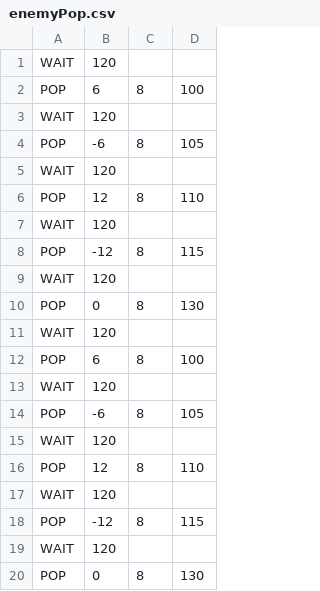
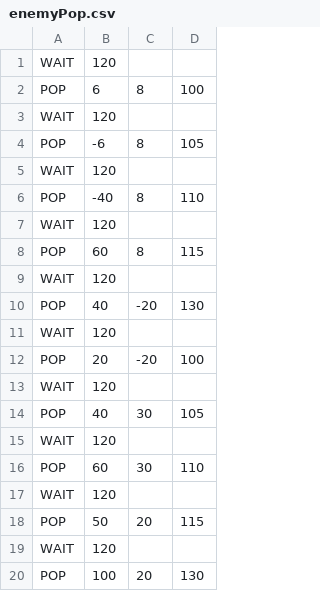
Before and after one commit to JMacfield/AL3, a CSV file: csv/enemyPop.csv, drawn as a sheet.

```diff
--- a/csv/enemyPop.csv
+++ b/csv/enemyPop.csv
@@ -5,16 +5,16 @@ POP,-6,8,105
 WAIT,120,,
-POP,12,8,110
+POP,-40,8,110
 WAIT,120,,
-POP,-12,8,115
+POP,60,8,115
 WAIT,120,,
-POP,0,8,130
+POP,40,-20,130
 WAIT,120,,
-POP,6,8,100
+POP,20,-20,100
 WAIT,120,,
-POP,-6,8,105
+POP,40,30,105
 WAIT,120,,
-POP,12,8,110
+POP,60,30,110
 WAIT,120,,
-POP,-12,8,115
+POP,50,20,115
 WAIT,120,,
-POP,0,8,130
+POP,100,20,130
```
Also changed, not shown: 43 other files.
